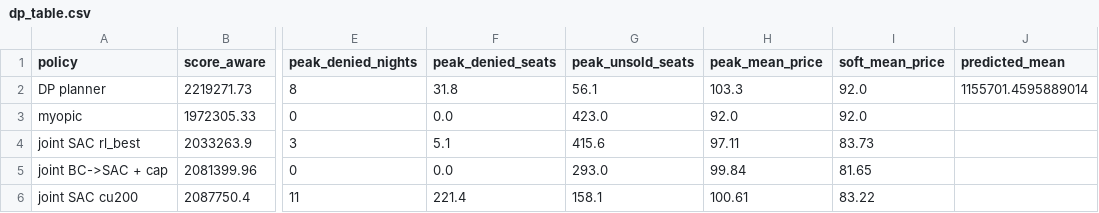
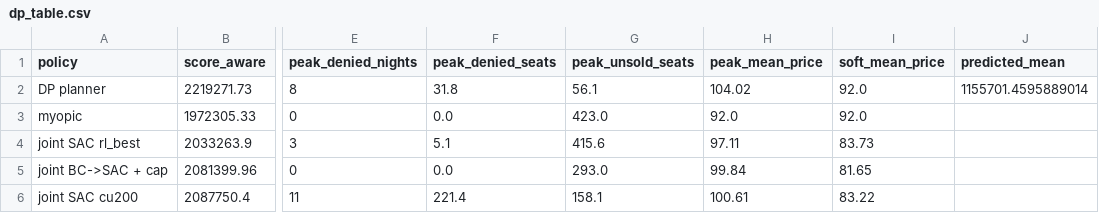
Before and after one commit to jjd-lab/revenue-manage-rl, a CSV file: runs/dp_baseline/dp_table.csv, drawn as a sheet; only a part is shown, gaps mark what is left out; the diff names each change by its address in the sheet, - before the commit and + after, or states it on an @@ line.

```diff
--- a/runs/dp_baseline/dp_table.csv
+++ b/runs/dp_baseline/dp_table.csv
-H2 (peak_mean_price): 103.3
+H2 (peak_mean_price): 104.02
```
Also changed, not shown: runs/dp_baseline/dp_forecast.csv, runs/dp_baseline/paired_intervals.csv, 37 other files.
